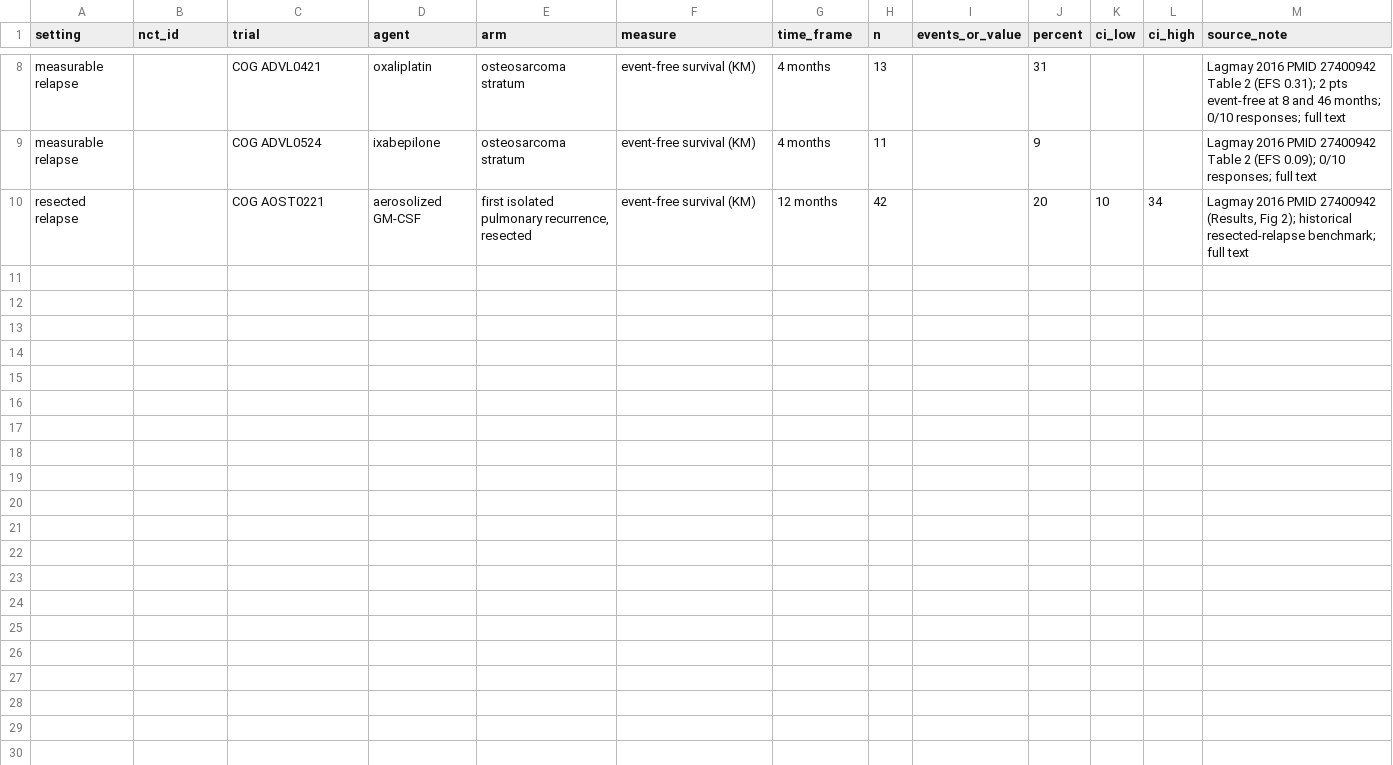
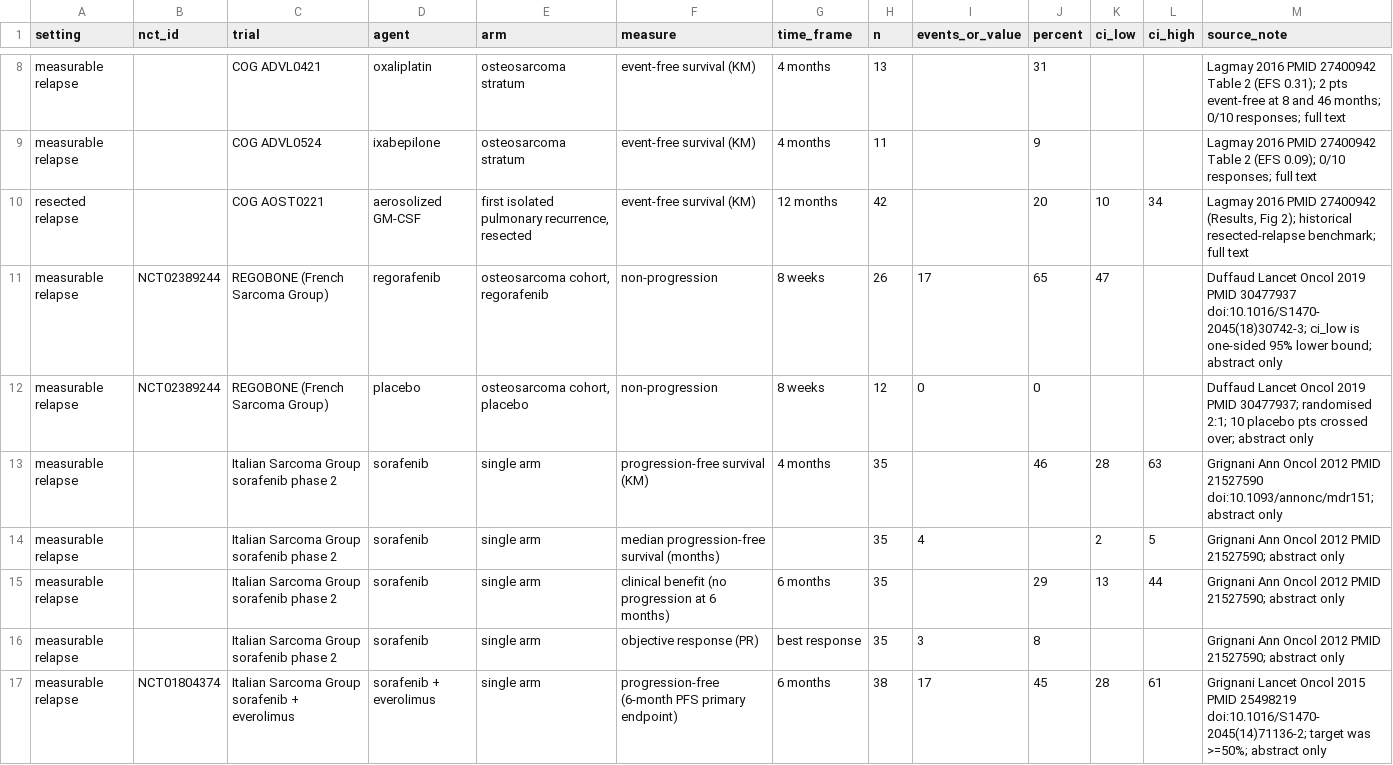
Before and after one commit to mgegen15-dev/For_John, a CSV file: data/osteosarcoma_relapse_benchmarks_published.csv, drawn as a sheet; only a part is shown, gaps mark what is left out; the diff covers the shown part only; the diff names each change by its address in the sheet, - before the commit and + after, or states it on an @@ line.

```diff
--- a/data/osteosarcoma_relapse_benchmarks_published.csv
+++ b/data/osteosarcoma_relapse_benchmarks_published.csv
+row 11: measurable relapse | NCT02389244 | REGOBONE (French Sarcoma Group) | regorafenib | osteosarcoma cohort, regorafenib | non-progression | 8 weeks | 26 | 17 | 65 | 47 |  | Duffaud Lancet Oncol 2019 PMID 30477937 doi:10.1016/S1470-2045(18)30742-3; ci_low is one-sided 95% lower bound; abstract only
+row 12: measurable relapse | NCT02389244 | REGOBONE (French Sarcoma Group) | placebo | osteosarcoma cohort, placebo | non-progression | 8 weeks | 12 | 0 | 0 |  |  | Duffaud Lancet Oncol 2019 PMID 30477937; randomised 2:1; 10 placebo pts crossed over; abstract only
+row 13: measurable relapse |  | Italian Sarcoma Group sorafenib phase 2 | sorafenib | single arm | progression-free survival (KM) | 4 months | 35 |  | 46 | 28 | 63 | Grignani Ann Oncol 2012 PMID 21527590 doi:10.1093/annonc/mdr151; abstract only
+row 14: measurable relapse |  | Italian Sarcoma Group sorafenib phase 2 | sorafenib | single arm | median progression-free survival (months) |  | 35 | 4 |  | 2 | 5 | Grignani Ann Oncol 2012 PMID 21527590; abstract only
+row 15: measurable relapse |  | Italian Sarcoma Group sorafenib phase 2 | sorafenib | single arm | clinical benefit (no progression at 6 months) | 6 months | 35 |  | 29 | 13 | 44 | Grignani Ann Oncol 2012 PMID 21527590; abstract only
+row 16: measurable relapse |  | Italian Sarcoma Group sorafenib phase 2 | sorafenib | single arm | objective response (PR) | best response | 35 | 3 | 8 |  |  | Grignani Ann Oncol 2012 PMID 21527590; abstract only
+row 17: measurable relapse | NCT01804374 | Italian Sarcoma Group sorafenib + everolimus | sorafenib + everolimus | single arm | progression-free (6-month PFS primary endpoint) | 6 months | 38 | 17 | 45 | 28 | 61 | Grignani Lancet Oncol 2015 PMID 25498219 doi:10.1016/S1470-2045(14)71136-2; target was >=50%; abstract only
```
Also changed, not shown: 7 added rows elsewhere in this file, 1 other file.
